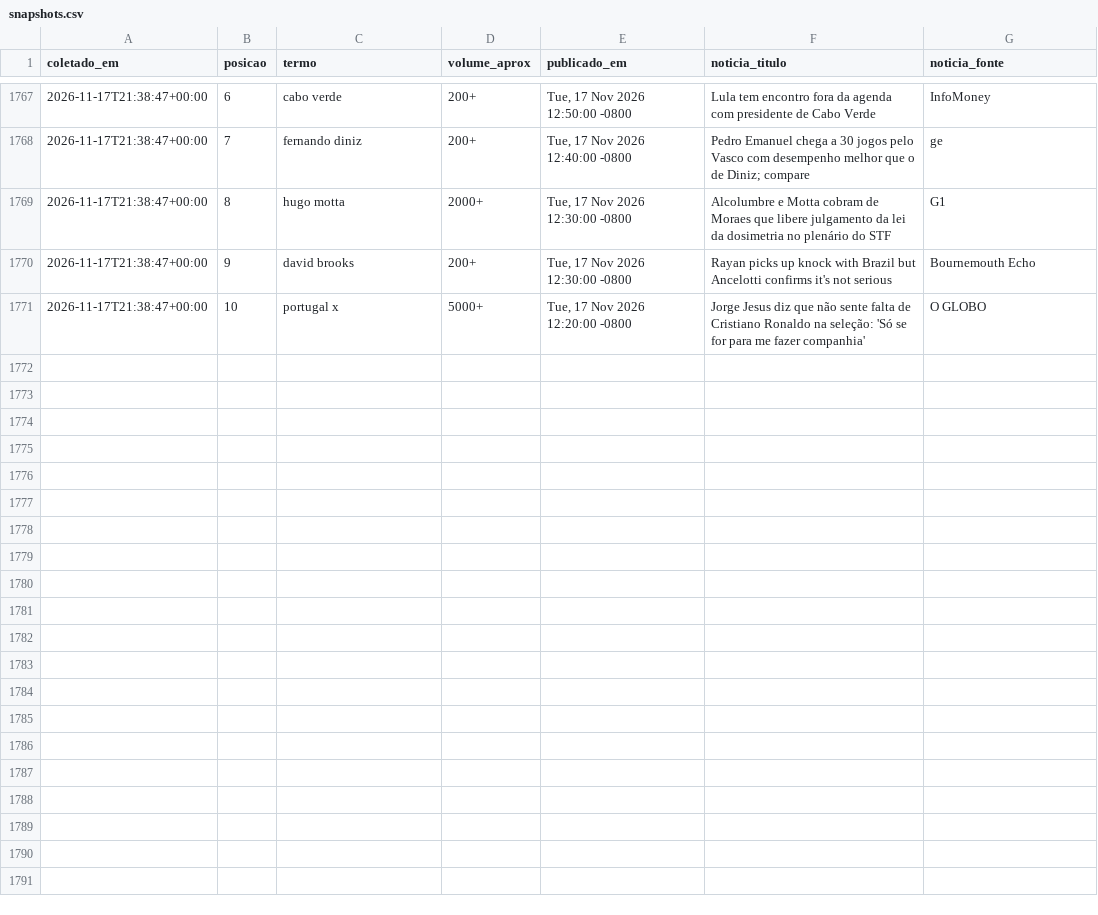
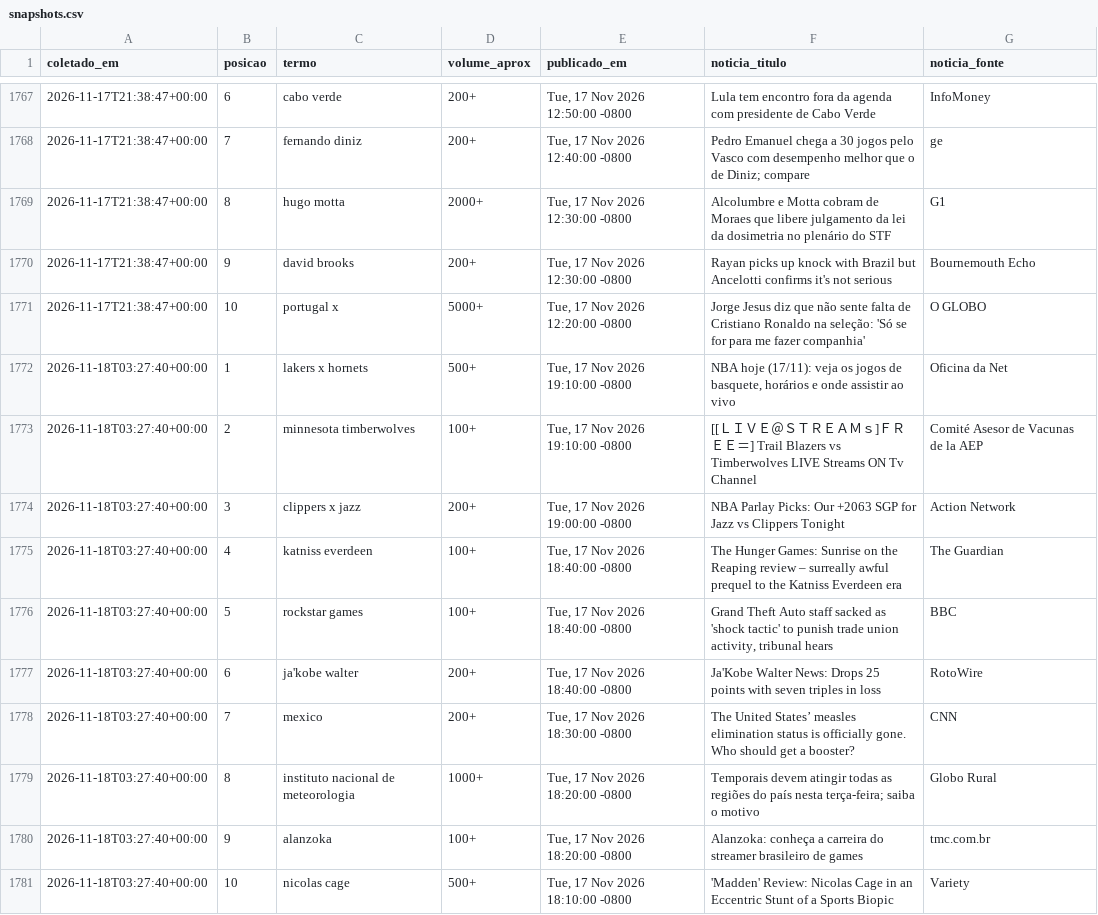
Before and after one commit to natashavalle/trends-brasil, a CSV file: data/snapshots.csv, drawn as a sheet; only a part is shown, gaps mark what is left out.

```diff
--- a/data/snapshots.csv
+++ b/data/snapshots.csv
@@ -1771 +1771,11 @@ coletado_em,posicao,termo,volume_aprox,publicado_em,noticia_titulo,noticia_fonte
 2026-11-17T21:38:47+00:00,10,portugal x,5000+,"Tue, 17 Nov 2026 12:20:00 -0800",Jorge Jesus diz que não sente falta de Cristiano Ronaldo na seleção: 'Só se for para me fazer companhia',O GLOBO
+2026-11-18T03:27:40+00:00,1,lakers x hornets,500+,"Tue, 17 Nov 2026 19:10:00 -0800","NBA hoje (17/11): veja os jogos de basquete, horários e onde assistir ao vivo",Oficina da Net
+2026-11-18T03:27:40+00:00,2,minnesota timberwolves,100+,"Tue, 17 Nov 2026 19:10:00 -0800",[[ＬＩＶＥ＠ＳＴＲＥＡＭｓ]ＦＲＥＥ＝] Trail Blazers vs Timberwolves LIVE Streams ON Tv Channel,Comité Asesor de Vacunas de la AEP
+2026-11-18T03:27:40+00:00,3,clippers x jazz,200+,"Tue, 17 Nov 2026 19:00:00 -0800",NBA Parlay Picks: Our +2063 SGP for Jazz vs Clippers Tonight,Action Network
+2026-11-18T03:27:40+00:00,4,katniss everdeen,100+,"Tue, 17 Nov 2026 18:40:00 -0800",The Hunger Games: Sunrise on the Reaping review – surreally awful prequel to the Katniss Everdeen era,The Guardian
+2026-11-18T03:27:40+00:00,5,rockstar games,100+,"Tue, 17 Nov 2026 18:40:00 -0800","Grand Theft Auto staff sacked as 'shock tactic' to punish trade union activity, tribunal hears",BBC
+2026-11-18T03:27:40+00:00,6,ja'kobe walter,200+,"Tue, 17 Nov 2026 18:40:00 -0800",Ja'Kobe Walter News: Drops 25 points with seven triples in loss,RotoWire
+2026-11-18T03:27:40+00:00,7,mexico,200+,"Tue, 17 Nov 2026 18:30:00 -0800",The United States’ measles elimination status is officially gone. Who should get a booster?,CNN
+2026-11-18T03:27:40+00:00,8,instituto nacional de meteorologia,1000+,"Tue, 17 Nov 2026 18:20:00 -0800",Temporais devem atingir todas as regiões do país nesta terça-feira; saiba o motivo,Globo Rural
+2026-11-18T03:27:40+00:00,9,alanzoka,100+,"Tue, 17 Nov 2026 18:20:00 -0800",Alanzoka: conheça a carreira do streamer brasileiro de games,tmc.com.br
+2026-11-18T03:27:40+00:00,10,nicolas cage,500+,"Tue, 17 Nov 2026 18:10:00 -0800",'Madden' Review: Nicolas Cage in an Eccentric Stunt of a Sports Biopic,Variety
```
